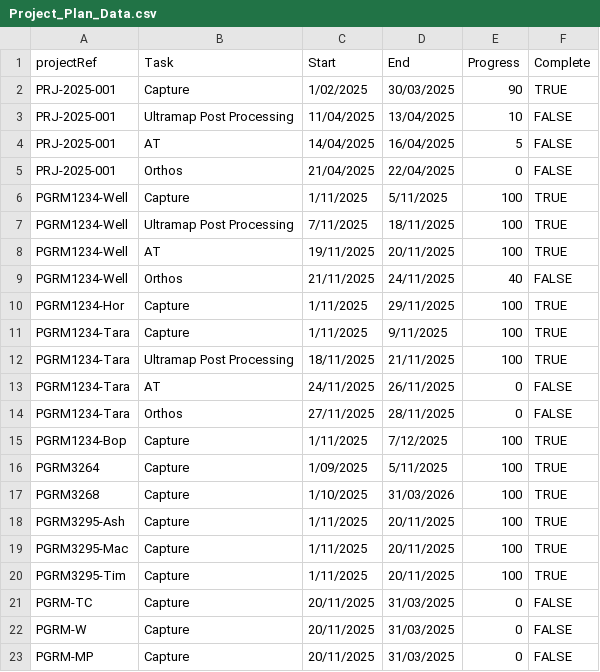
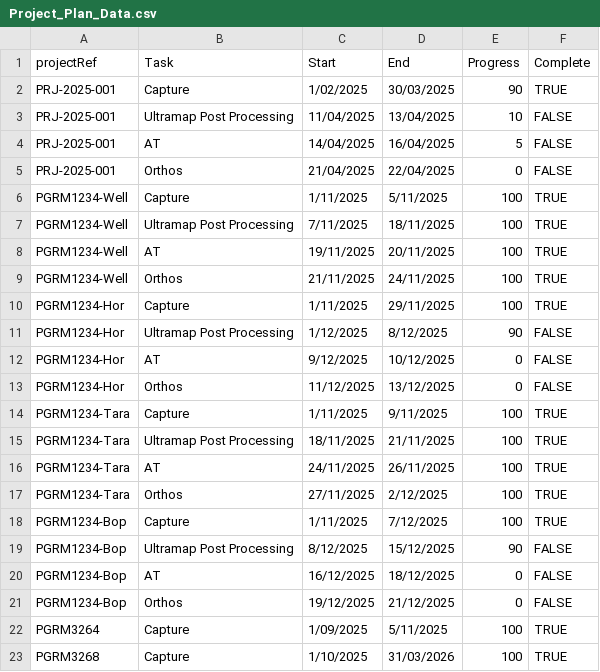
Before and after one commit to aerialsurveysnz/Project_management_Data, a CSV file: Project_Plan_Data.csv, drawn as a sheet; only a part is shown; the shorter side is filled out with more unchanged rows.

Commit message:
update

```diff
--- a/Project_Plan_Data.csv
+++ b/Project_Plan_Data.csv
@@ -8,9 +8,15 @@ PGRM1234-Well,Ultramap Post Processing,7/11/2025,18/11/2025,100,TRUE
 PGRM1234-Well,AT,19/11/2025,20/11/2025,100,TRUE
-PGRM1234-Well,Orthos,21/11/2025,24/11/2025,40,FALSE
+PGRM1234-Well,Orthos,21/11/2025,24/11/2025,100,TRUE
 PGRM1234-Hor,Capture,1/11/2025,29/11/2025,100,TRUE
+PGRM1234-Hor,Ultramap Post Processing,1/12/2025,8/12/2025,90,FALSE
+PGRM1234-Hor,AT,9/12/2025,10/12/2025,0,FALSE
+PGRM1234-Hor,Orthos,11/12/2025,13/12/2025,0,FALSE
 PGRM1234-Tara,Capture,1/11/2025,9/11/2025,100,TRUE
 PGRM1234-Tara,Ultramap Post Processing,18/11/2025,21/11/2025,100,TRUE
-PGRM1234-Tara,AT,24/11/2025,26/11/2025,0,FALSE
-PGRM1234-Tara,Orthos,27/11/2025,28/11/2025,0,FALSE
+PGRM1234-Tara,AT,24/11/2025,26/11/2025,100,TRUE
+PGRM1234-Tara,Orthos,27/11/2025,2/12/2025,100,TRUE
 PGRM1234-Bop,Capture,1/11/2025,7/12/2025,100,TRUE
+PGRM1234-Bop,Ultramap Post Processing,8/12/2025,15/12/2025,90,FALSE
+PGRM1234-Bop,AT,16/12/2025,18/12/2025,0,FALSE
+PGRM1234-Bop,Orthos,19/12/2025,21/12/2025,0,FALSE
 PGRM3264,Capture,1/09/2025,5/11/2025,100,TRUE
```
